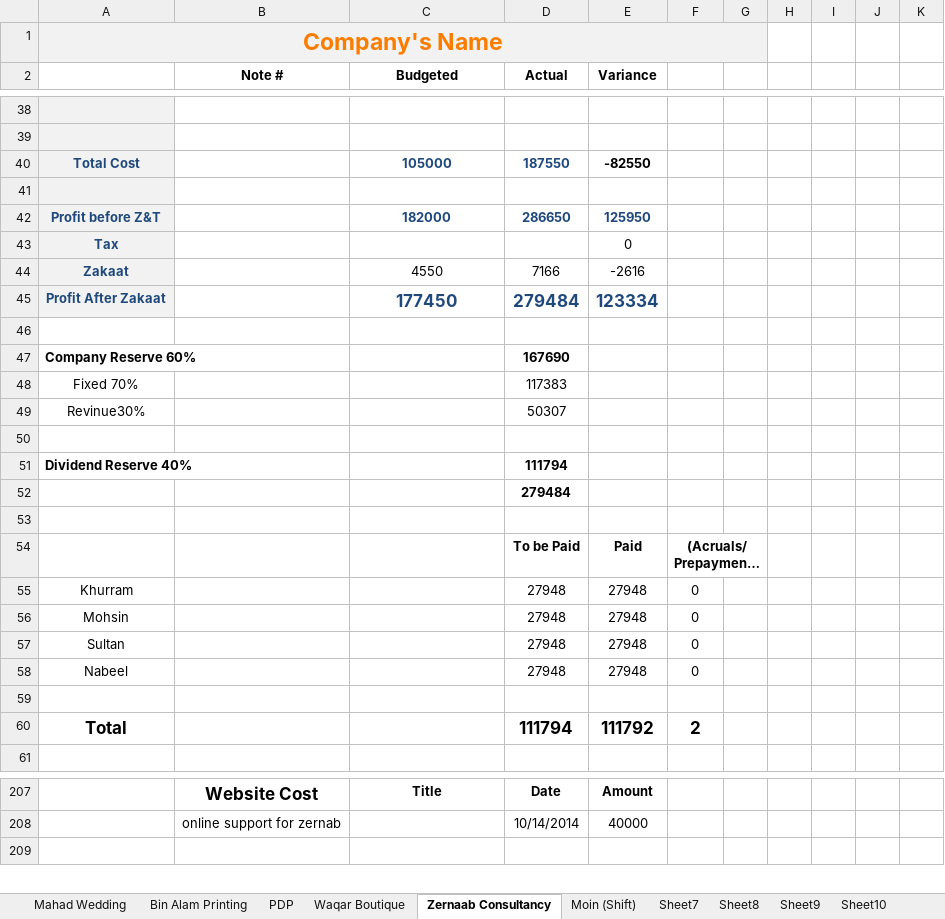
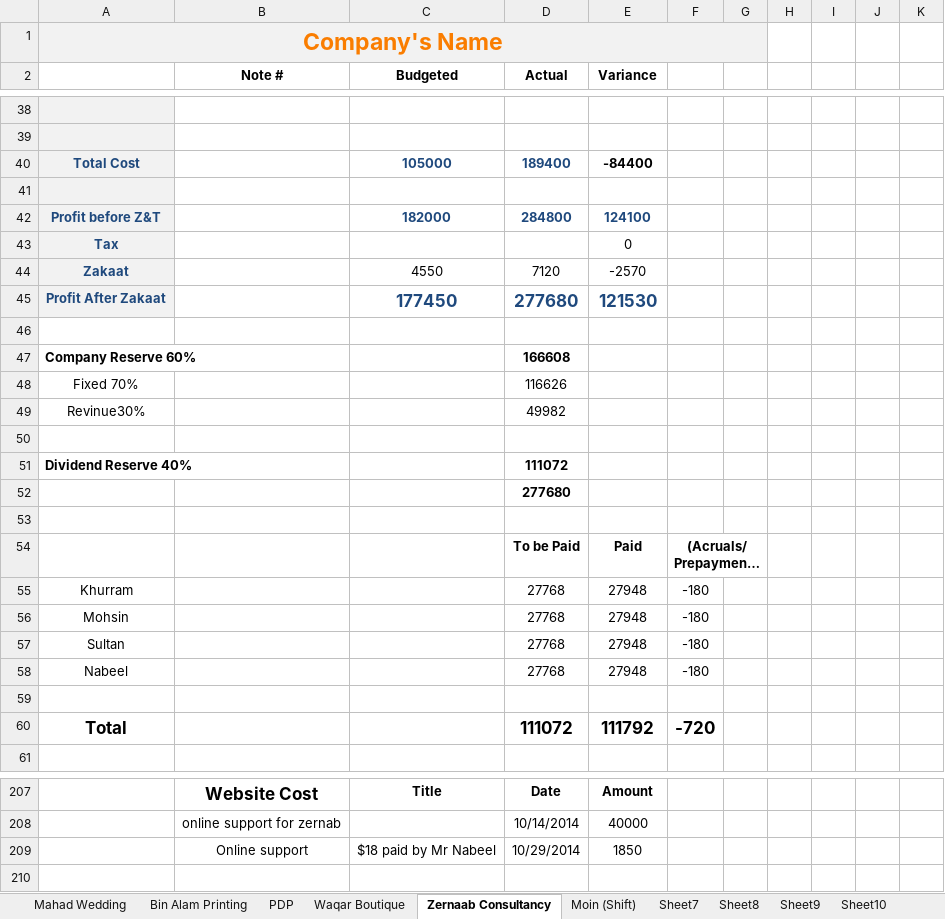
Before and after one commit to KSM-Photo/KSM, an Excel workbook: Financial Accounts/KSM Media Hut Financials.xlsx, sheet Zernaab Consultancy, drawn as a sheet; only a part is shown, gaps mark what is left out; long unchanged cells end in …; values as stored, in another font and other column widths than the file's, no borders; charts and pictures and conditional formats not drawn; the diff covers the shown part only; the diff names each change by its address in the sheet, - before the commit and + after, or states it on an @@ line.

Commit message:
5000 from pdp paid to hashim payment of $18=1850 PKR for online support.

```diff
--- a/Financial Accounts/KSM Media Hut Financials.xlsx (sheet Zernaab Consultancy)
+++ b/Financial Accounts/KSM Media Hut Financials.xlsx (sheet Zernaab Consultancy)
-D40 (Actual): 187550
+D40 (Actual): 189400
-E40 (Variance): -82550
+E40 (Variance): -84400
-D42 (Actual): 286650
+D42 (Actual): 284800
-E42 (Variance): 125950
+E42 (Variance): 124100
-D44 (Actual): 7166
+D44 (Actual): 7120
-E44 (Variance): -2616
+E44 (Variance): -2570
-D45 (Actual): 279484
+D45 (Actual): 277680
-E45 (Variance): 123334
+E45 (Variance): 121530
-D47 (Actual): 167690
+D47 (Actual): 166608
-D48 (Actual): 117383
+D48 (Actual): 116626
-D49 (Actual): 50307
+D49 (Actual): 49982
-D51 (Actual): 111794
+D51 (Actual): 111072
-D52 (Actual): 279484
+D52 (Actual): 277680
-D55:D58 (Actual): 27948
+D55:D58 (Actual): 27768
-F55:F58: 0
+F55:F58: -180
-D60 (Actual): 111794
+D60 (Actual): 111072
-F60: 2
+F60: -720
+row 209:  | Online support | $18 paid by Mr Nabeel | 10/29/2014 | 1850
```
Also changed, not shown: 1 removed row and 4 edited cells elsewhere in this sheet, sheet Aggregate, sheet PDP, sheet Bin Alam Printing, sheet Reserves, formulas that keep their value.
